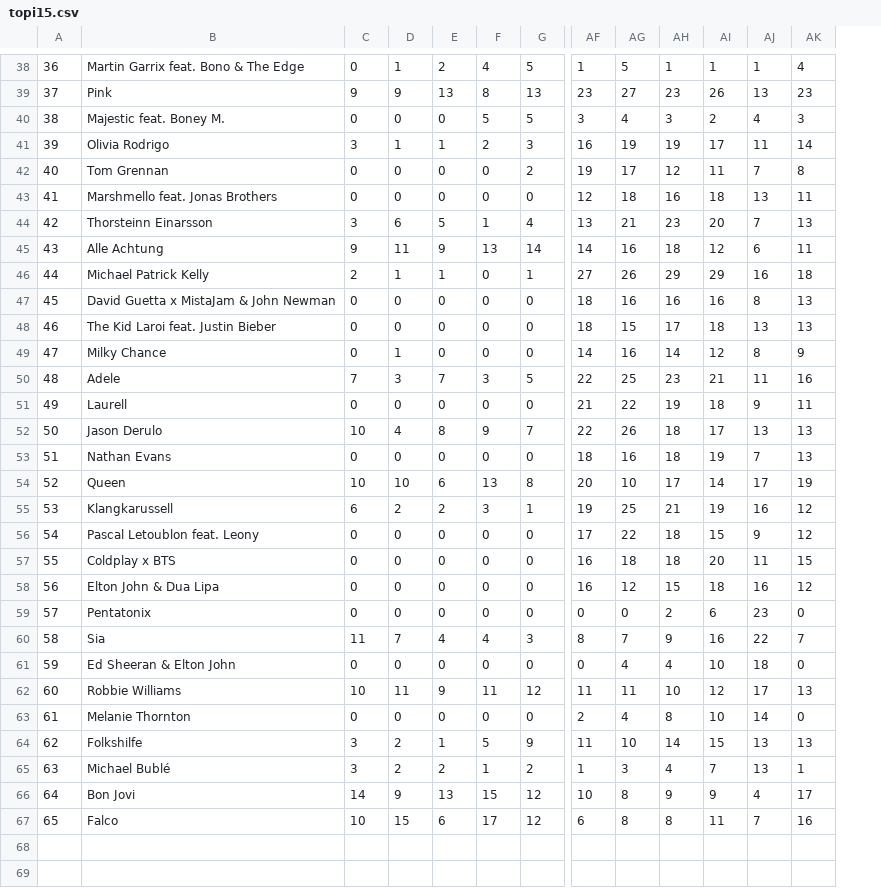
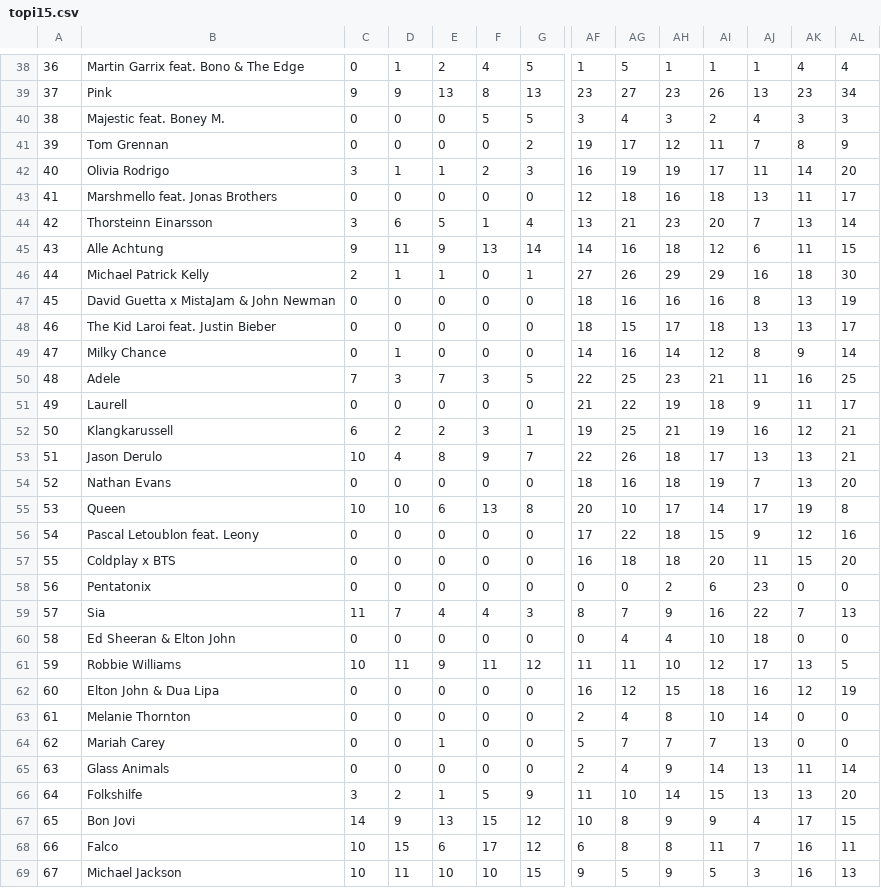
Before and after one commit to stefan-schlagh/oe3Data, a CSV file: data/topi15.csv, drawn as a sheet; only a part is shown, gaps mark what is left out; removed rows and columns are numbered as before the commit, all else as after; rows hold the shown columns only; the diff covers the shown part only; the diff names each change by its address in the sheet, - before the commit and + after, or states it on an @@ line.

```diff
--- a/data/topi15.csv
+++ b/data/topi15.csv
+column AL, rows 38-40: 4 | 34 | 3; rows 42-51: 20 | 17 | 14 | 15 | 30 | 19 | 17 | 14 | 25 | 17; rows 53-61: 21 | 20 | 8 | 16 | 20 | 0 | 13 | 0 | 5; row 63: 0; rows 66-68: 20 | 15 | 11
@@ column A renumbered between rows 4 and 68 @@
@@ row 42 moved to row 41: 39 @@
@@ row 55 moved to row 52: 50 @@
@@ row 58 moved to row 62: 60 @@
+row 64: 62 | Mariah Carey | 0 | 0 | 1 | 0 | 0 | 5 | 7 | 7 | 7 | 13 | 0 | 0
+row 65: 63 | Glass Animals | 0 | 0 | 0 | 0 | 0 | 2 | 4 | 9 | 14 | 13 | 11 | 14
-row 65: 63 | Michael Bublé | 3 | 2 | 2 | 1 | 2 | 1 | 3 | 4 | 7 | 13 | 1
+row 69: 67 | Michael Jackson | 10 | 11 | 10 | 10 | 15 | 9 | 5 | 9 | 5 | 3 | 16 | 13
```
Also changed, not shown: 6 moved rows elsewhere in this file, data/topt15.csv, 3 other files.
